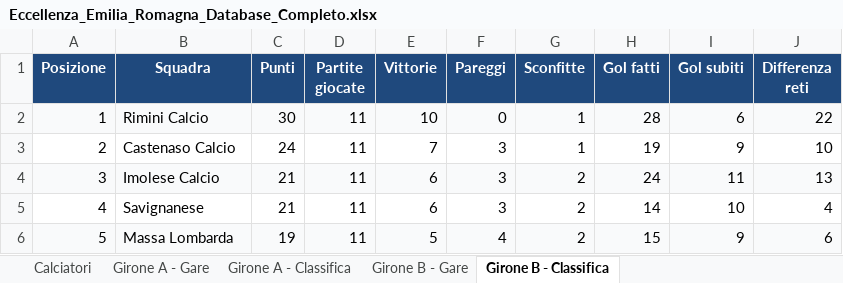
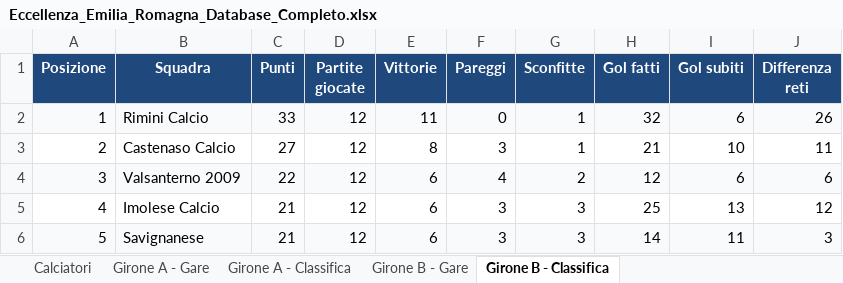
Before and after one commit to srrfr/REFSTUDIO1.0, an Excel workbook: Eccellenza_Emilia_Romagna_Database_Completo.xlsx, sheet Girone B - Classifica, drawn as a sheet; only a part is shown; values as stored, in another font and other column widths than the file's, no borders; the diff covers the shown part only; the diff names each change by its address in the sheet, - before the commit and + after, or states it on an @@ line.

```diff
--- a/Eccellenza_Emilia_Romagna_Database_Completo.xlsx (sheet Girone B - Classifica)
+++ b/Eccellenza_Emilia_Romagna_Database_Completo.xlsx (sheet Girone B - Classifica)
-C2 (Punti): 30
+C2 (Punti): 33
-D2:D6 (Partite giocate): 11
+D2:D6 (Partite giocate): 12
-E2 (Vittorie): 10
+E2 (Vittorie): 11
-H2 (Gol fatti): 28
+H2 (Gol fatti): 32
-J2 (Differenza reti): 22
+J2 (Differenza reti): 26
-C3 (Punti): 24
+C3 (Punti): 27
-E3 (Vittorie): 7
+E3 (Vittorie): 8
-H3 (Gol fatti): 19
+H3 (Gol fatti): 21
-I3 (Gol subiti): 9
+I3 (Gol subiti): 10
-J3 (Differenza reti): 10
+J3 (Differenza reti): 11
-B4 (Squadra): Imolese Calcio
+B4 (Squadra): Valsanterno 2009
-C4 (Punti): 21
+C4 (Punti): 22
-F4 (Pareggi): 3
+F4 (Pareggi): 4
-H4 (Gol fatti): 24
+H4 (Gol fatti): 12
-I4 (Gol subiti): 11
+I4 (Gol subiti): 6
-J4 (Differenza reti): 13
+J4 (Differenza reti): 6
-B5 (Squadra): Savignanese
+B5 (Squadra): Imolese Calcio
-G5:G6 (Sconfitte): 2
+G5:G6 (Sconfitte): 3
-H5 (Gol fatti): 14
+H5 (Gol fatti): 25
-I5 (Gol subiti): 10
+I5 (Gol subiti): 13
-J5 (Differenza reti): 4
+J5 (Differenza reti): 12
-B6 (Squadra): Massa Lombarda
+B6 (Squadra): Savignanese
-C6 (Punti): 19
+C6 (Punti): 21
-E6 (Vittorie): 5
+E6 (Vittorie): 6
-F6 (Pareggi): 4
+F6 (Pareggi): 3
-H6 (Gol fatti): 15
+H6 (Gol fatti): 14
-I6 (Gol subiti): 9
+I6 (Gol subiti): 11
-J6 (Differenza reti): 6
+J6 (Differenza reti): 3
```
Also changed, not shown: 75 edited cells elsewhere in this sheet, sheet Calciatori, sheet Girone A - Classifica, sheet Girone A - Gare, sheet Girone B - Gare, data/excel/Eccellenza_Emilia_Romagna_Database_Completo.xlsx, 2 other files.
